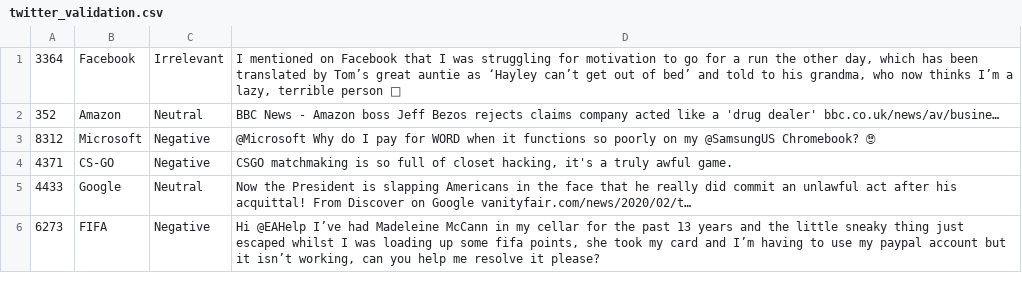
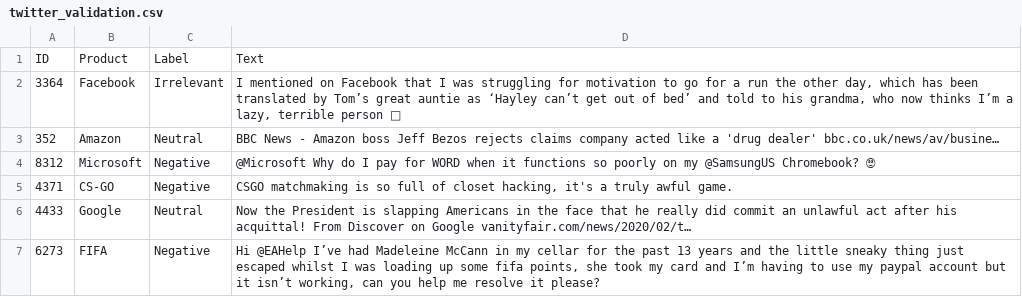
Before and after one commit to TranChucThien/kltn-sentiment-monitoring-mlops, a CSV file: data/twitter_validation.csv, drawn as a sheet; only a part is shown.

Commit message:
add

```diff
--- a/data/twitter_validation.csv
+++ b/data/twitter_validation.csv
@@ -1 +1,2 @@
+ID,Product,Label,Text
 3364,Facebook,Irrelevant,"I mentioned on Facebook that I was struggling for motivation to go for a run the other day, which has been translated by Tom’s great auntie as ‘Hayley can’t get out of bed’ and told to his grandma, who now thinks I’m a lazy, terrible person 🤣"
```
